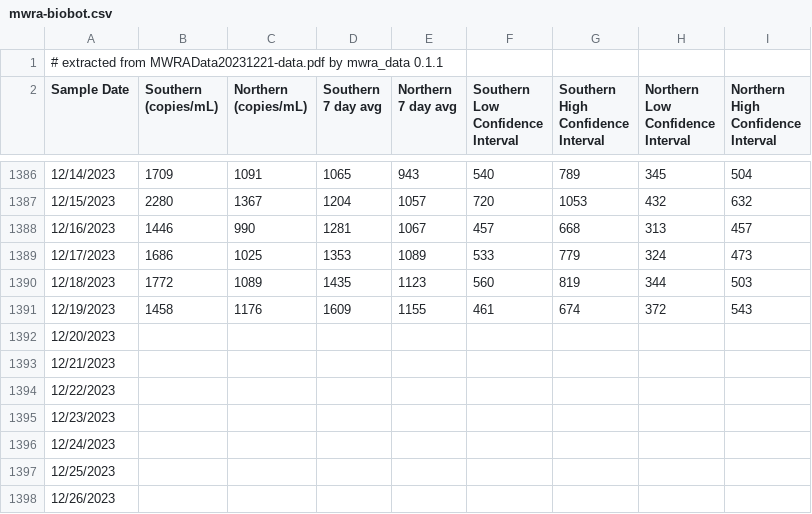
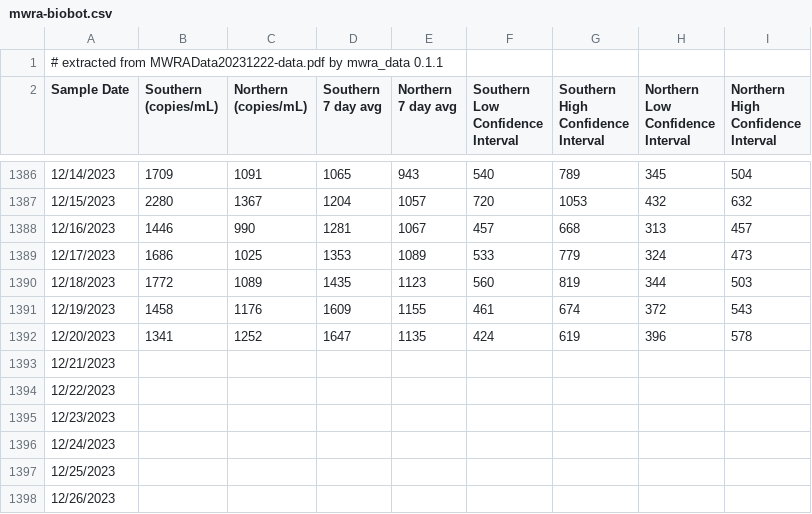
Before and after one commit to bensteinberg/mwra-biobot, a CSV file: mwra-biobot.csv, drawn as a sheet; only a part is shown, gaps mark what is left out.

Commit message:
Update from MWRAData20231222-data.pdf

```diff
--- a/mwra-biobot.csv
+++ b/mwra-biobot.csv
@@ -1,2 +1,2 @@
-# extracted from MWRAData20231221-data.pdf by mwra_data 0.1.1
+# extracted from MWRAData20231222-data.pdf by mwra_data 0.1.1
 Sample Date,"Southern
@@ -1403,3 +1403,3 @@ Interval"
 12/19/2023,1458,1176,1609,1155,461,674,372,543
-12/20/2023,,,,,,,,
+12/20/2023,1341,1252,1647,1135,424,619,396,578
 12/21/2023,,,,,,,,
```
Also changed, not shown: mwra-biobot-tidied.csv, 1 other file.
